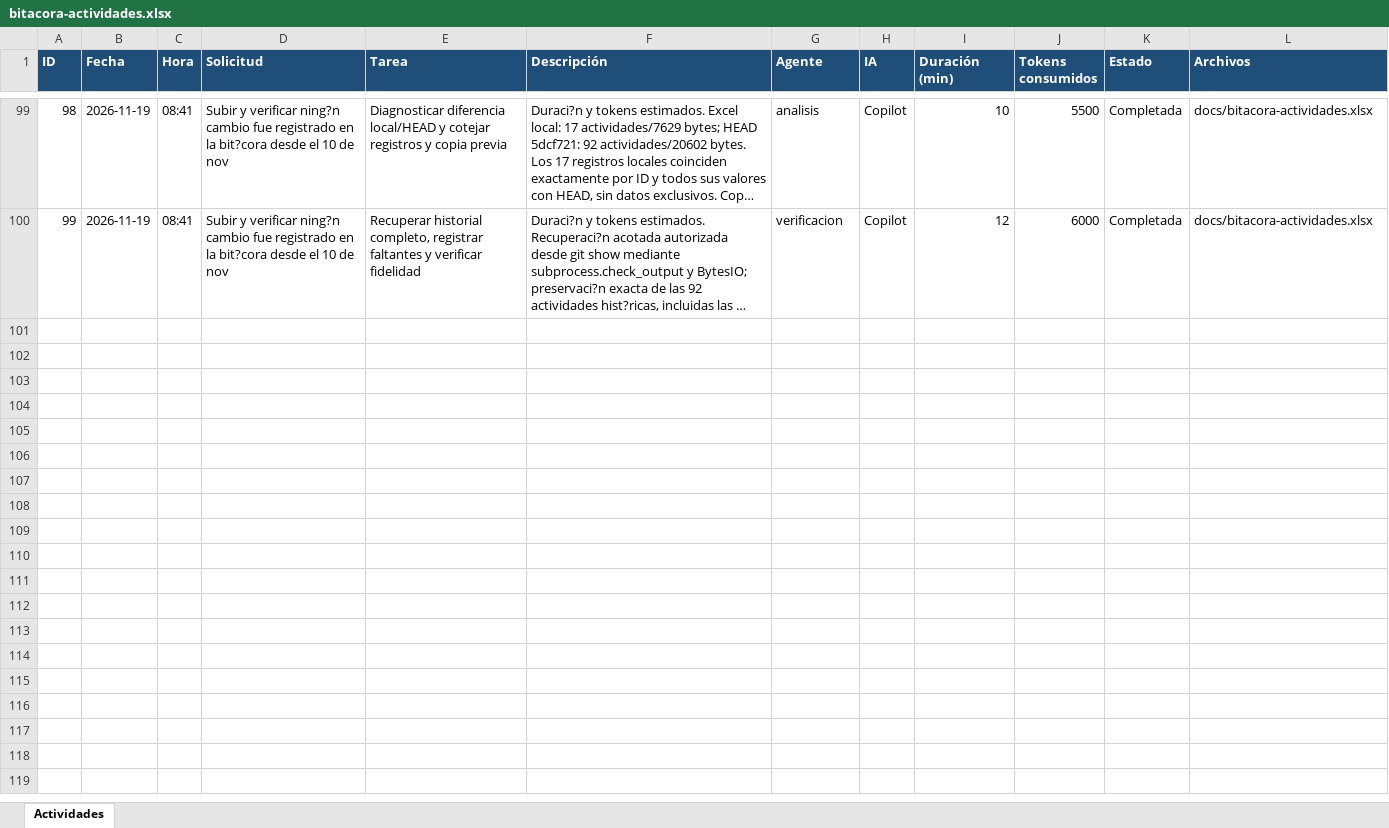
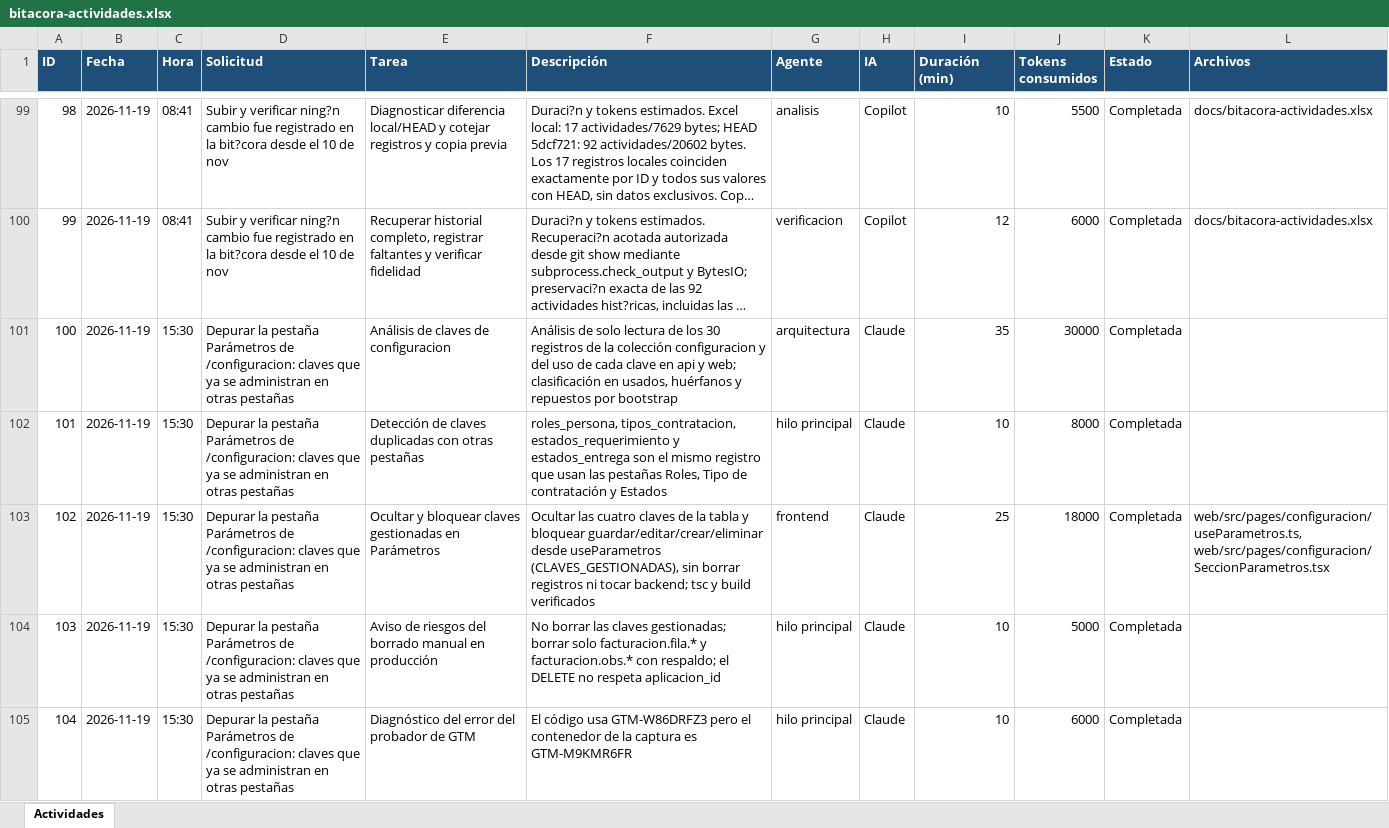
Before and after one commit to danilocam23-lab/SistemaIntegrado, an Excel workbook: docs/bitacora-actividades.xlsx, sheet Actividades, drawn as a sheet; only a part is shown, gaps mark what is left out; long unchanged cells end in …; values as stored, in another font and other column widths than the file's, no borders; the diff names each change by its address in the sheet, - before the commit and + after, or states it on an @@ line.

```diff
--- a/docs/bitacora-actividades.xlsx (sheet Actividades)
+++ b/docs/bitacora-actividades.xlsx (sheet Actividades)
+row 101: 100 | 2026-11-19 | 15:30 | Depurar la pestaña Parámetros de /configuracion: claves que ya se administran en otras pestañas | Análisis de claves de configuracion | Análisis de solo lectura de los 30 registros de la colección configuracion y del uso de cada clave en api y web; clasificación en usados, huérfanos y repuestos por bootstrap | arquitectura | Claude | 35 | 30000 | Completada
+row 102: 101 | 2026-11-19 | 15:30 | Depurar la pestaña Parámetros de /configuracion: claves que ya se administran en otras pestañas | Detección de claves duplicadas con otras pestañas | roles_persona, tipos_contratacion, estados_requerimiento y estados_entrega son el mismo registro que usan las pestañas Roles, Tipo de contratación y Estados | hilo principal | Claude | 10 | 8000 | Completada
+row 103: 102 | 2026-11-19 | 15:30 | Depurar la pestaña Parámetros de /configuracion: claves que ya se administran en otras pestañas | Ocultar y bloquear claves gestionadas en Parámetros | Ocultar las cuatro claves de la tabla y bloquear guardar/editar/crear/eliminar desde useParametros (CLAVES_GESTIONADAS), sin borrar registros ni tocar backend; tsc y build verificados | frontend | Claude | 25 | 18000 | Completada | web/src/pages/configuracion/useParametros.ts, web/src/pages/configuracion/SeccionParametros.tsx
+row 104: 103 | 2026-11-19 | 15:30 | Depurar la pestaña Parámetros de /configuracion: claves que ya se administran en otras pestañas | Aviso de riesgos del borrado manual en producción | No borrar las claves gestionadas; borrar solo facturacion.fila.* y facturacion.obs.* con respaldo; el DELETE no respeta aplicacion_id | hilo principal | Claude | 10 | 5000 | Completada
+row 105: 104 | 2026-11-19 | 15:30 | Depurar la pestaña Parámetros de /configuracion: claves que ya se administran en otras pestañas | Diagnóstico del error del probador de GTM | El código usa GTM-W86DRFZ3 pero el contenedor de la captura es GTM-M9KMR6FR | hilo principal | Claude | 10 | 6000 | Completada
```
Also changed, not shown: 2 other files.
